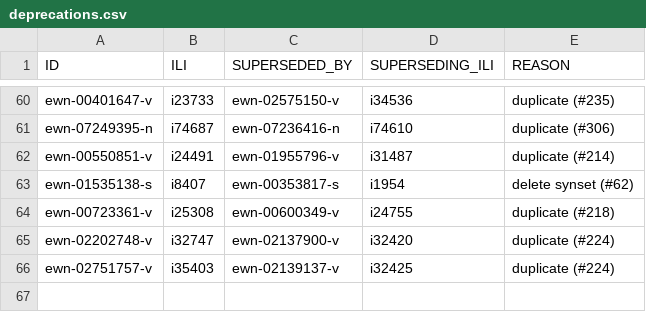
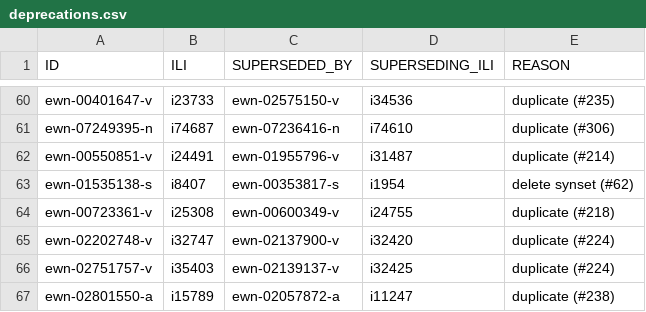
Before and after one commit to globalwordnet/english-wordnet, a CSV file: src/deprecations.csv, drawn as a sheet; only a part is shown, gaps mark what is left out.

```diff
--- a/src/deprecations.csv
+++ b/src/deprecations.csv
@@ -66 +66,2 @@
 "ewn-02751757-v","i35403","ewn-02139137-v","i32425","duplicate (#224)"
+"ewn-02801550-a","i15789","ewn-02057872-a","i11247","duplicate (#238)"
```
Also changed, not shown: 6 other files.
